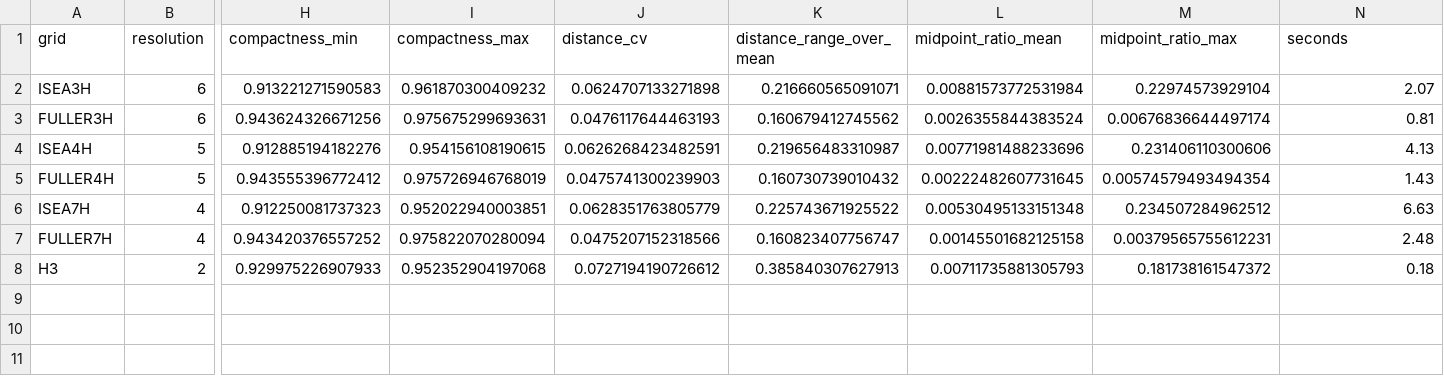
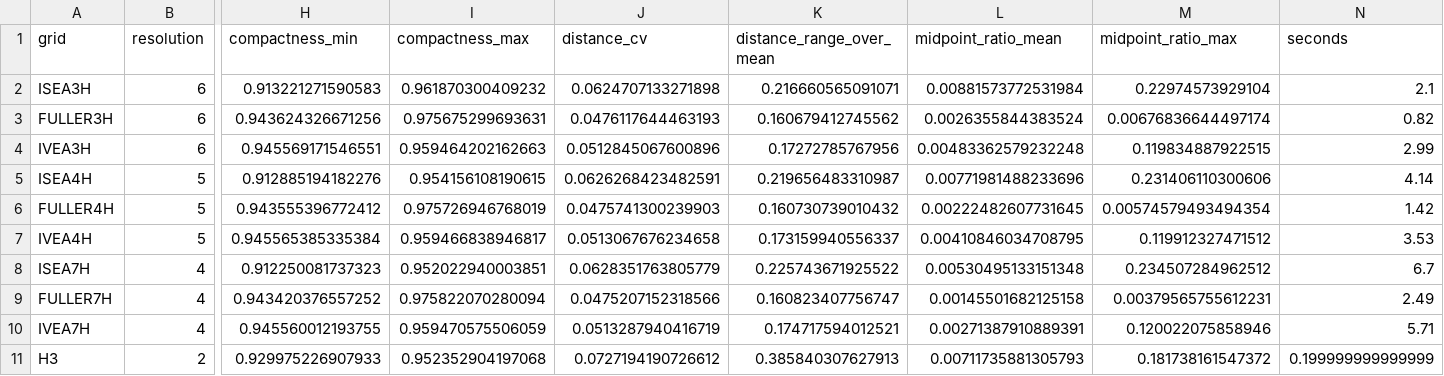
Before and after one commit to gcol33/hexify, a CSV file: paper/bench/results/grid_metrics.csv, drawn as a sheet; only a part is shown, gaps mark what is left out; addresses are those after the commit; rows hold the shown columns only; the diff names each change by its address in the sheet, - before the commit and + after, or states it on an @@ line.

```diff
--- a/paper/bench/results/grid_metrics.csv
+++ b/paper/bench/results/grid_metrics.csv
-N2 (seconds): 2.07
+N2 (seconds): 2.1
-N3 (seconds): 0.81
+N3 (seconds): 0.82
+row 4: IVEA3H | 6 | 0.945569171546551 | 0.959464202162663 | 0.0512845067600896 | 0.17272785767956 | 0.00483362579232248 | 0.119834887922515 | 2.99
-N5 (seconds): 4.13
+N5 (seconds): 4.14
-N6 (seconds): 1.43
+N6 (seconds): 1.42
+row 7: IVEA4H | 5 | 0.945565385335384 | 0.959466838946817 | 0.0513067676234658 | 0.173159940556337 | 0.00410846034708795 | 0.119912327471512 | 3.53
-N8 (seconds): 6.63
+N8 (seconds): 6.7
-N9 (seconds): 2.48
+N9 (seconds): 2.49
+row 10: IVEA7H | 4 | 0.945560012193755 | 0.959470575506059 | 0.0513287940416719 | 0.174717594012521 | 0.00271387910889391 | 0.120022075858946 | 5.71
-N11 (seconds): 0.18
+N11 (seconds): 0.199999999999999
```
Also changed, not shown: 3 other files.
